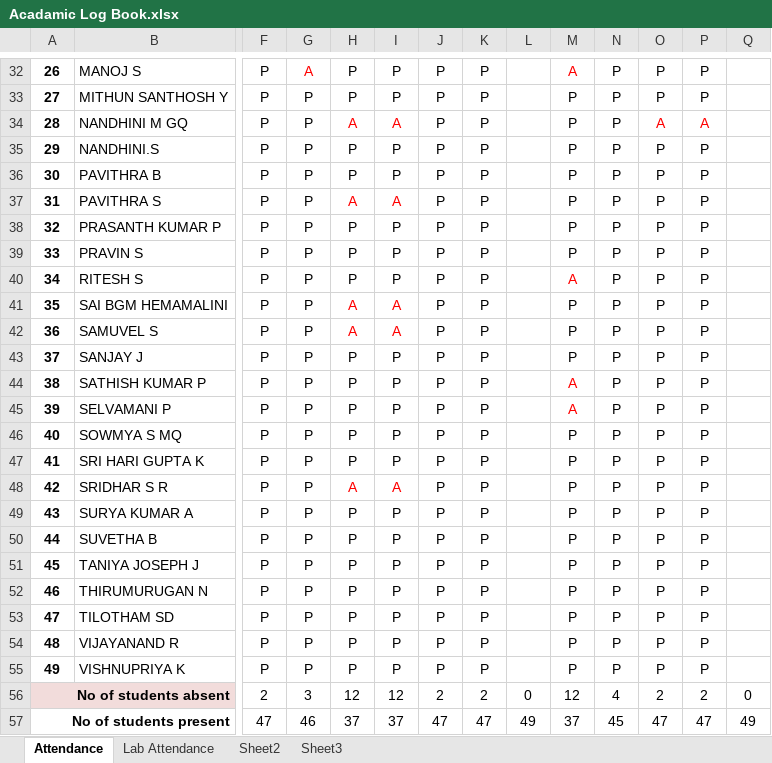
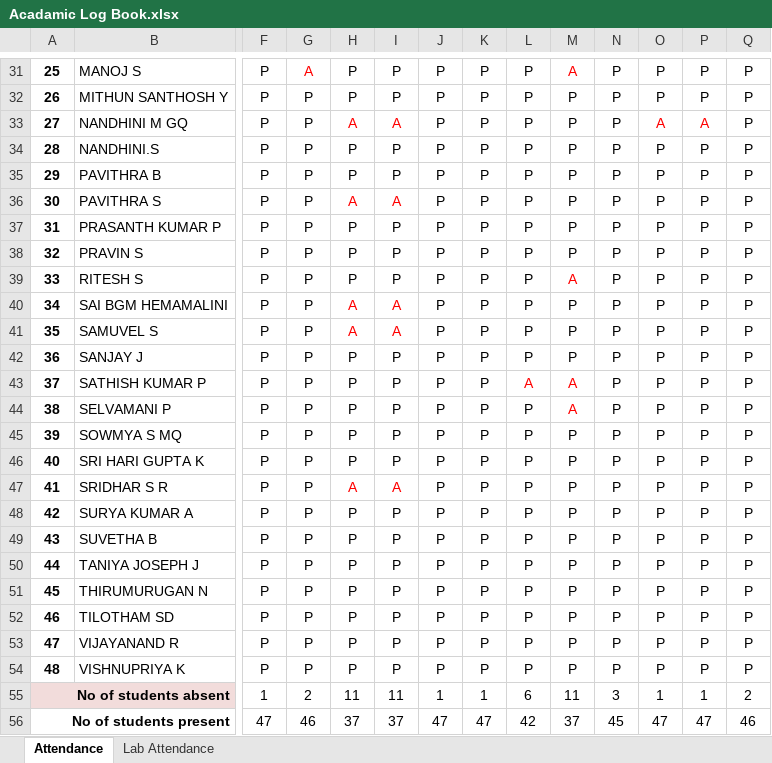
Before and after one commit to rajasekaran36/GE8151-Problem-Solving-and-Python-Programming, an Excel workbook: Acadamic Log Book.xlsx, sheet Attendance, drawn as a sheet; only a part is shown, gaps mark what is left out; values as stored, in another font and other column widths than the file's, no borders; removed rows and columns are numbered as before the commit, all else as after; rows hold the shown columns only; the diff covers the shown part only; the diff names each change by its address in the sheet, - before the commit and + after, or states it on an @@ line.

```diff
--- a/Acadamic Log Book.xlsx (sheet Attendance)
+++ b/Acadamic Log Book.xlsx (sheet Attendance)
-sheet tab: Sheet2
-sheet tab: Sheet3
@@ column A renumbered between rows 30 and 54 @@
-L31:L42: (empty)
+L31:L42: P
-Q31:Q54: (empty)
+Q31:Q54: P
-L43: (empty)
+L43: A
-L44:L54: (empty)
+L44:L54: P
-F55: 2
+F55: 1
-G55: 3
+G55: 2
-H55: 12
+H55: 11
-I55: 12
+I55: 11
-J55: 2
+J55: 1
-K55: 2
+K55: 1
-L55: 0
+L55: 6
-M55: 12
+M55: 11
-N55: 4
+N55: 3
-O55: 2
+O55: 1
-P55: 2
+P55: 1
-Q55: 0
+Q55: 2
-row 57: No of students present |  | 47 | 46 | 37 | 37 | 47 | 47 | 49 | 37 | 45 | 47 | 47 | 49
+row 56: No of students present |  | 47 | 46 | 37 | 37 | 47 | 47 | 42 | 37 | 45 | 47 | 47 | 46
```
Also changed, not shown: 1 removed row and 51 edited cells elsewhere in this sheet, sheet Lab Attendance, formulas that keep their value, 1 other file.
